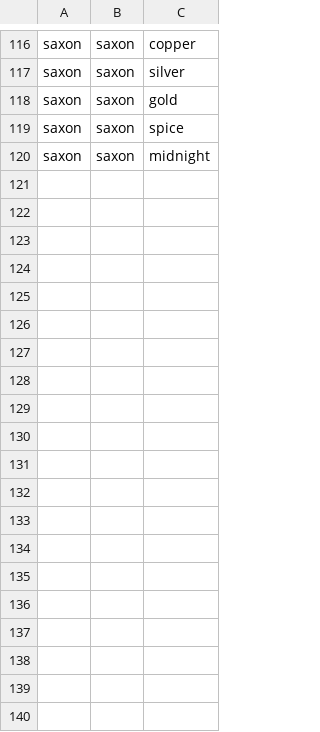
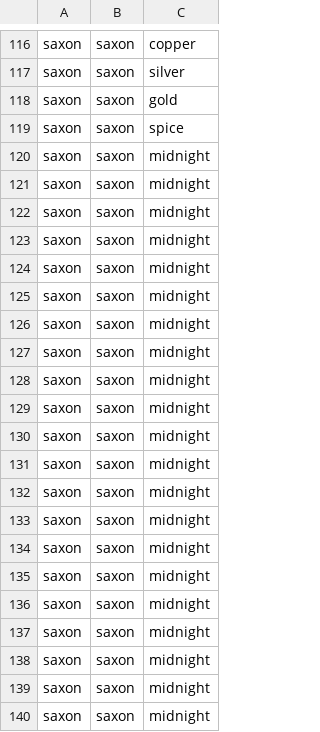
Before and after one commit to sagacards/legends-nft, a CSV file: config/metadata/test.csv, drawn as a sheet; only a part is shown, gaps mark what is left out; the diff covers the shown part only; the diff names each change by its address in the sheet, - before the commit and + after, or states it on an @@ line.

```diff
--- a/config/metadata/test.csv
+++ b/config/metadata/test.csv
+row 121: saxon | saxon | midnight
+row 122: saxon | saxon | midnight
+row 123: saxon | saxon | midnight
+row 124: saxon | saxon | midnight
+row 125: saxon | saxon | midnight
+row 126: saxon | saxon | midnight
+row 127: saxon | saxon | midnight
+row 128: saxon | saxon | midnight
+row 129: saxon | saxon | midnight
+row 130: saxon | saxon | midnight
+row 131: saxon | saxon | midnight
+row 132: saxon | saxon | midnight
+row 133: saxon | saxon | midnight
+row 134: saxon | saxon | midnight
+row 135: saxon | saxon | midnight
+row 136: saxon | saxon | midnight
+row 137: saxon | saxon | midnight
+row 138: saxon | saxon | midnight
+row 139: saxon | saxon | midnight
+row 140: saxon | saxon | midnight
```
Also changed, not shown: 13 added rows elsewhere in this file, config/whitelists/1-the-magician.csv, 7 other files.
